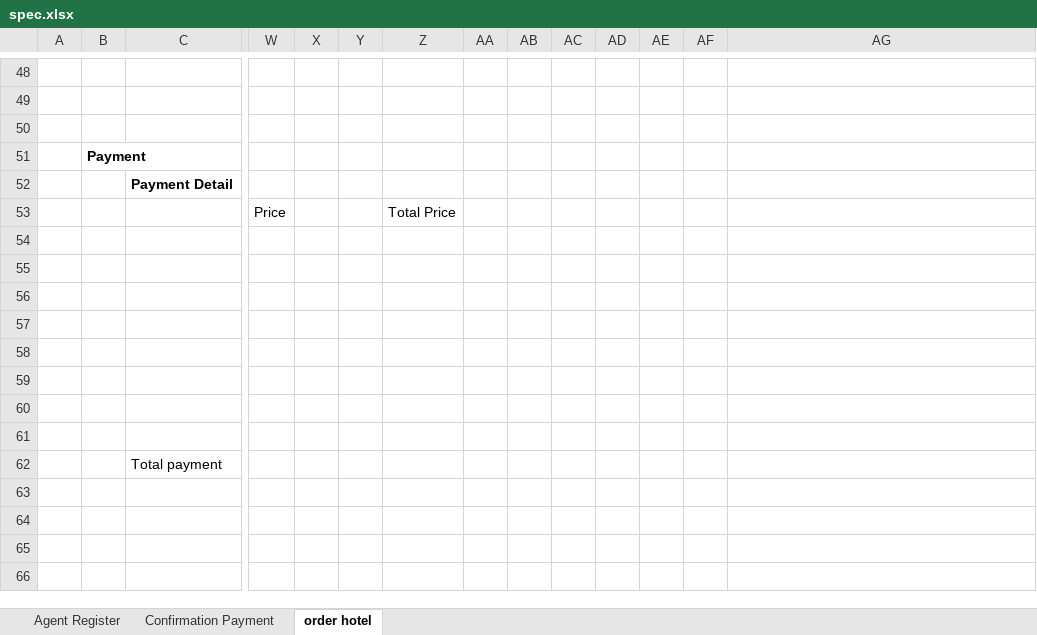
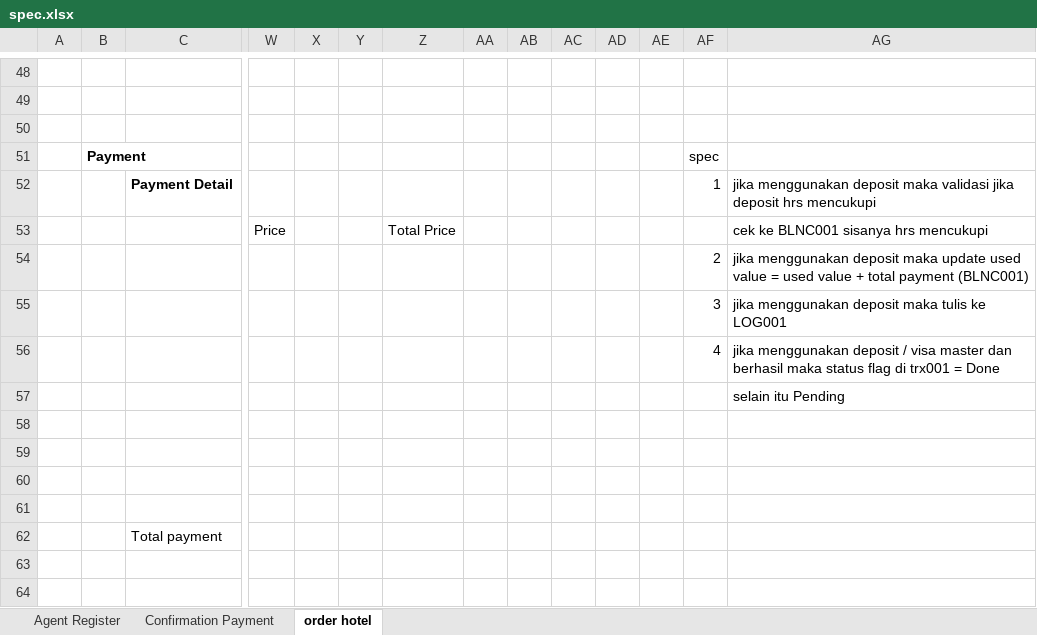
Before and after one commit to loztzero/hotelloca, an Excel workbook: document/spec.xlsx, sheet order hotel, drawn as a sheet; only a part is shown, gaps mark what is left out; the shorter side is filled out with more unchanged rows; values as stored, in another font and other column widths than the file's, no borders; removed rows and columns are numbered as before the commit, all else as after; rows hold the shown columns only; the diff names each change by its address in the sheet, - before the commit and + after, or states it on an @@ line.

Commit message:
penambahan table log dan spec
ada perubahan di table trx010, trx011 dan ada penambahan table log001.
di spec juga ada penambahan

```diff
--- a/document/spec.xlsx (sheet order hotel)
+++ b/document/spec.xlsx (sheet order hotel)
-AF51: (empty)
+AF51: spec
-row 52:  |  | Payment Detail
+row 52:  |  | Payment Detail |  |  |  |  |  |  |  |  |  | 1 | jika menggunakan deposit maka validasi jika deposit hrs mencukupi
-AG53: (empty)
+AG53: cek ke BLNC001 sisanya hrs mencukupi
-row 54: (empty)
+row 54:  |  |  |  |  |  |  |  |  |  |  |  | 2 | jika menggunakan deposit maka update used value = used value + total payment (BLNC001)
-row 55: (empty)
+row 55:  |  |  |  |  |  |  |  |  |  |  |  | 3 | jika menggunakan deposit maka tulis ke LOG001
-row 56: (empty)
+row 56:  |  |  |  |  |  |  |  |  |  |  |  | 4 | jika menggunakan deposit / visa master dan berhasil maka status flag di trx001 = Done
-AG57: (empty)
+AG57: selain itu Pending
```
Also changed, not shown: sheet Confirmation Payment, document/file ormat.xlsx, 3 other files.
